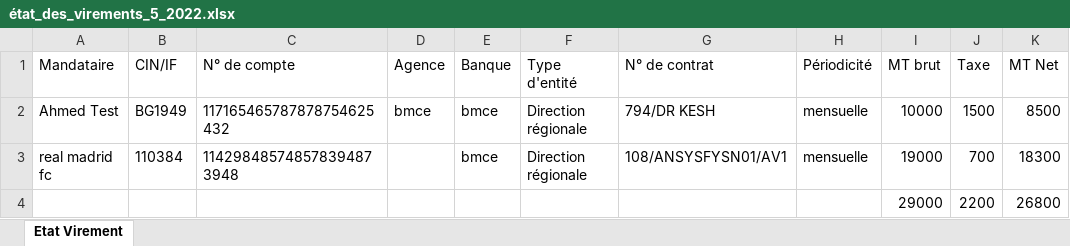
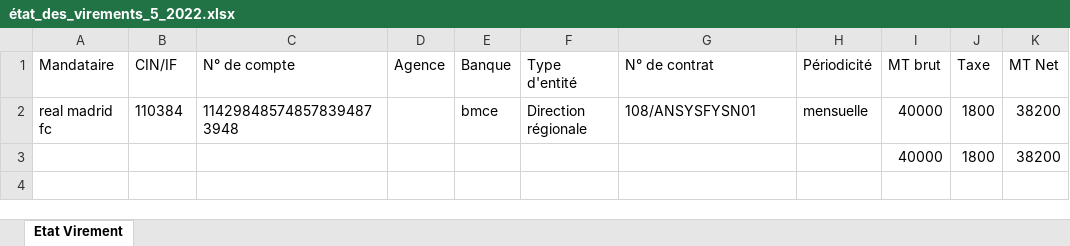
Before and after one commit to anasmasti/loyer-back, an Excel workbook: download/generated situation/état_des_virements_xlsx/état_des_virements_5_2022.xlsx, sheet Etat Virement, drawn as a sheet; values as stored, in another font and other column widths than the file's, no borders; removed rows and columns are numbered as before the commit, all else as after; the diff names each change by its address in the sheet, - before the commit and + after, or states it on an @@ line.

```diff
--- a/download/generated situation/état_des_virements_xlsx/état_des_virements_5_2022.xlsx (sheet Etat Virement)
+++ b/download/generated situation/état_des_virements_xlsx/état_des_virements_5_2022.xlsx (sheet Etat Virement)
-row 2: Ahmed Test | BG1949 | 117165465787878754625432 | bmce | bmce | Direction régionale | 794/DR KESH | mensuelle | 10000 | 1500 | 8500
-G2 (N° de contrat): 108/ANSYSFYSN01/AV1
+G2 (N° de contrat): 108/ANSYSFYSN01
-I2 (MT brut): 19000
+I2 (MT brut): 40000
-J2 (Taxe): 700
+J2 (Taxe): 1800
-K2 (MT Net): 18300
+K2 (MT Net): 38200
-row 4:  |  |  |  |  |  |  |  | 29000 | 2200 | 26800
+row 3:  |  |  |  |  |  |  |  | 40000 | 1800 | 38200
```
Also changed, not shown: download/generated situation/état_des_taxes_xlsx/état_des_taxes_5_2022.xlsx, download/generated situation/état_des_taxes_xlsx/état_des_taxes_6_2022.xlsx, 12 other files.
